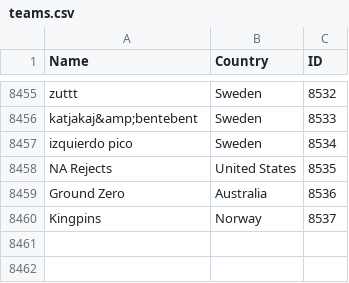
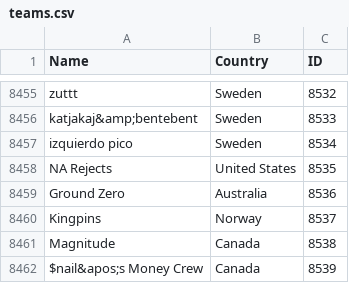
Before and after one commit to Liam-F/HLTV-Scraper, a CSV file: csv/teams.csv, drawn as a sheet; only a part is shown, gaps mark what is left out; the diff names each change by its address in the sheet, - before the commit and + after, or states it on an @@ line.

```diff
--- a/csv/teams.csv
+++ b/csv/teams.csv
+row 8461: Magnitude | Canada | 8538
+row 8462: $nail&apos;s Money Crew | Canada | 8539
```
Also changed, not shown: csv/eventIDs.csv, csv/players.csv, 3 other files.
